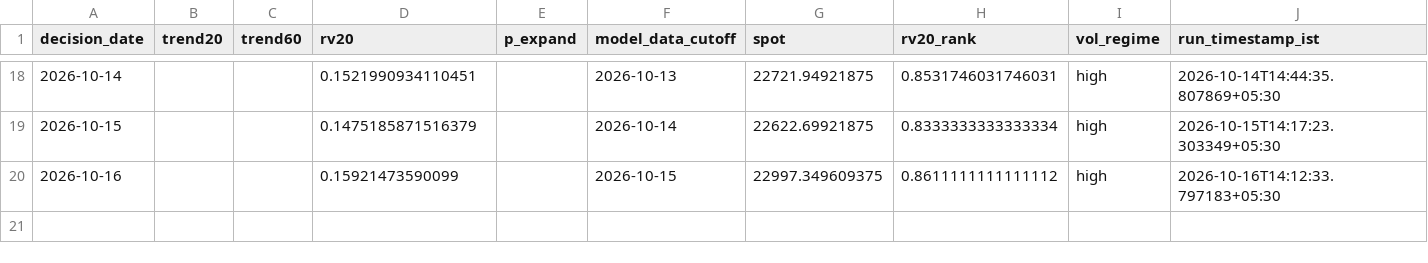
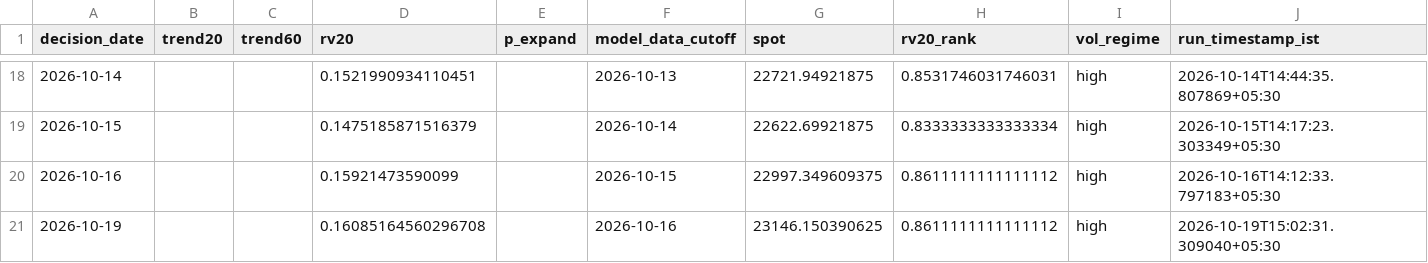
Before and after one commit to vishnuvcr/Nifty, a CSV file: paper_trading/adaptive_feature_history.csv, drawn as a sheet; only a part is shown, gaps mark what is left out; the diff names each change by its address in the sheet, - before the commit and + after, or states it on an @@ line.

```diff
--- a/paper_trading/adaptive_feature_history.csv
+++ b/paper_trading/adaptive_feature_history.csv
+row 21: 2026-10-19 |  |  | 0.16085164560296708 |  | 2026-10-16 | 23146.150390625 | 0.8611111111111112 | high | 2026-10-19T15:02:31.309040+05:30
```
Also changed, not shown: paper_trading/batman_signals.csv, site/batman/data/batman_signals.csv, 4 other files.
